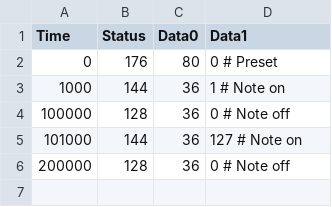
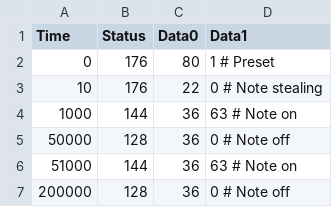
Before and after one commit to soerenbnoergaard/sbnsampler, a CSV file: app/midi.csv, drawn as a sheet.

Commit message:
Added a few preset

```diff
--- a/app/midi.csv
+++ b/app/midi.csv
@@ -1,6 +1,7 @@
 Time,   Status, Data0, Data1
-0,      176,       80,     0 # Preset
-1000,   144,       36,     1 # Note on
-100000, 128,       36,     0 # Note off
-101000, 144,       36,   127 # Note on
+0,      176,       80,     1 # Preset
+10,     176,       22,     0 # Note stealing
+1000,   144,       36,    63 # Note on
+50000, 128,       36,     0 # Note off
+51000, 144,       36,    63 # Note on
 200000, 128,       36,     0 # Note off
```
Also changed, not shown: 9 other files.
